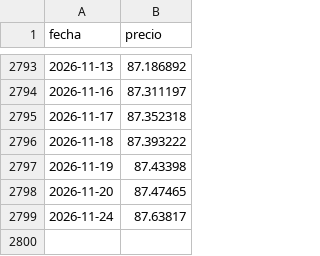
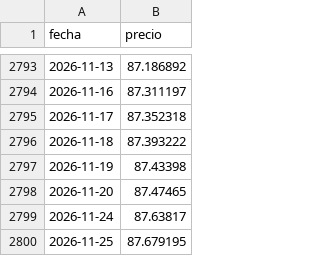
Before and after one commit to agusstinamansilla/comparaci-n, a CSV file: data/precios/FIMA_PREMIUM_A.csv, drawn as a sheet; only a part is shown, gaps mark what is left out; the diff names each change by its address in the sheet, - before the commit and + after, or states it on an @@ line.

```diff
--- a/data/precios/FIMA_PREMIUM_A.csv
+++ b/data/precios/FIMA_PREMIUM_A.csv
+row 2800: 2026-11-25 | 87.679195
```
Also changed, not shown: data/precios/AAPL.csv, data/precios/ASML.csv, 29 other files.
